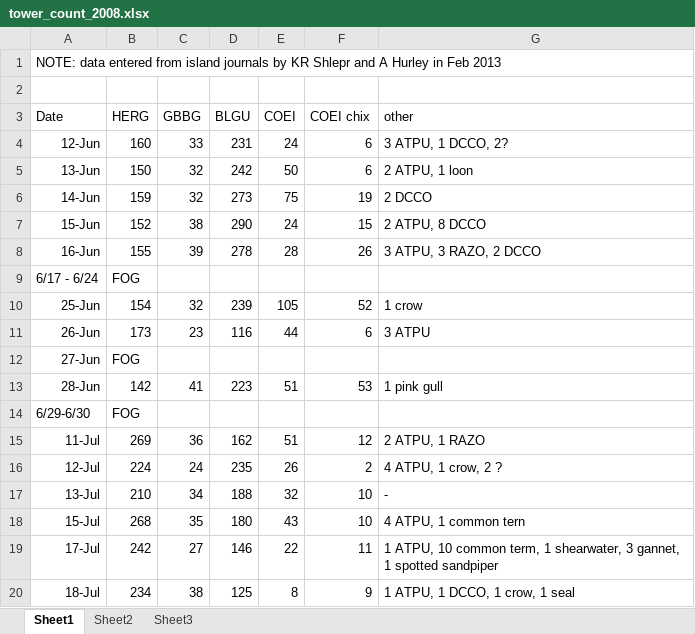
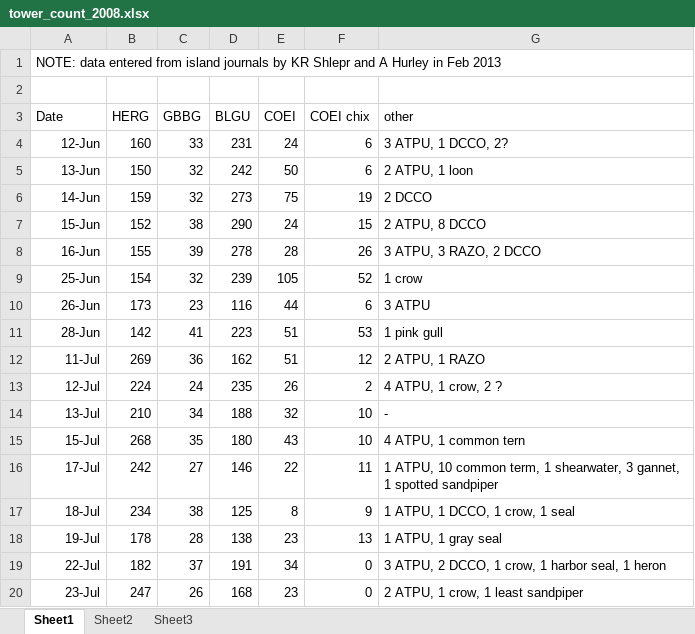
Before and after one commit to ES-1085/project-eleanor-and-wriley, an Excel workbook: data/tower_count/tower_count_2008.xlsx, sheet Sheet1, drawn as a sheet; only a part is shown; the shorter side is filled out with more unchanged rows; values as stored, in another font and other column widths than the file's, no borders; the diff names each change by its address in the sheet, - before the commit and + after, or states it on an @@ line.

Commit message:
update 2008 spreadsheet

```diff
--- a/data/tower_count/tower_count_2008.xlsx (sheet Sheet1)
+++ b/data/tower_count/tower_count_2008.xlsx (sheet Sheet1)
-row 9: 6/17 - 6/24 | FOG
-row 12: 27-Jun | FOG
-row 14: 6/29-6/30 | FOG
```
Also changed, not shown: 2 other files.
